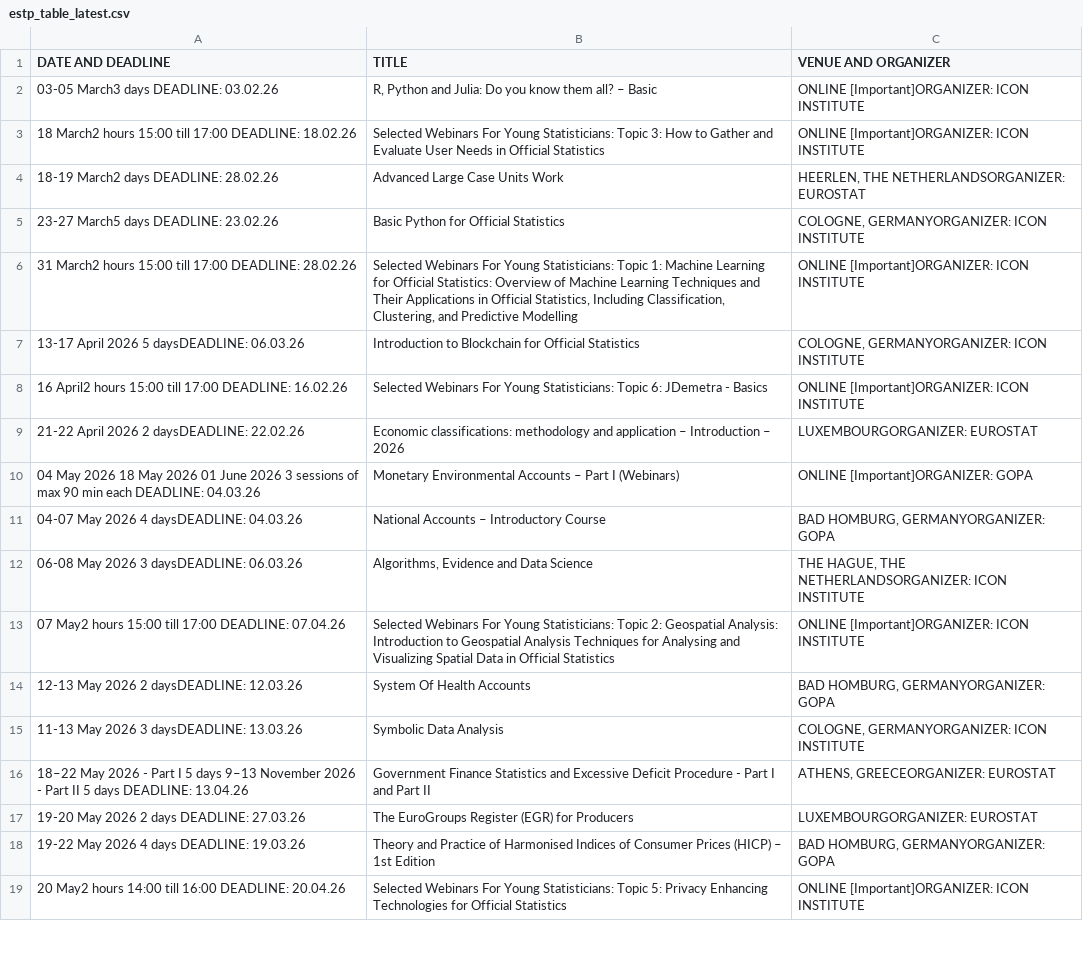
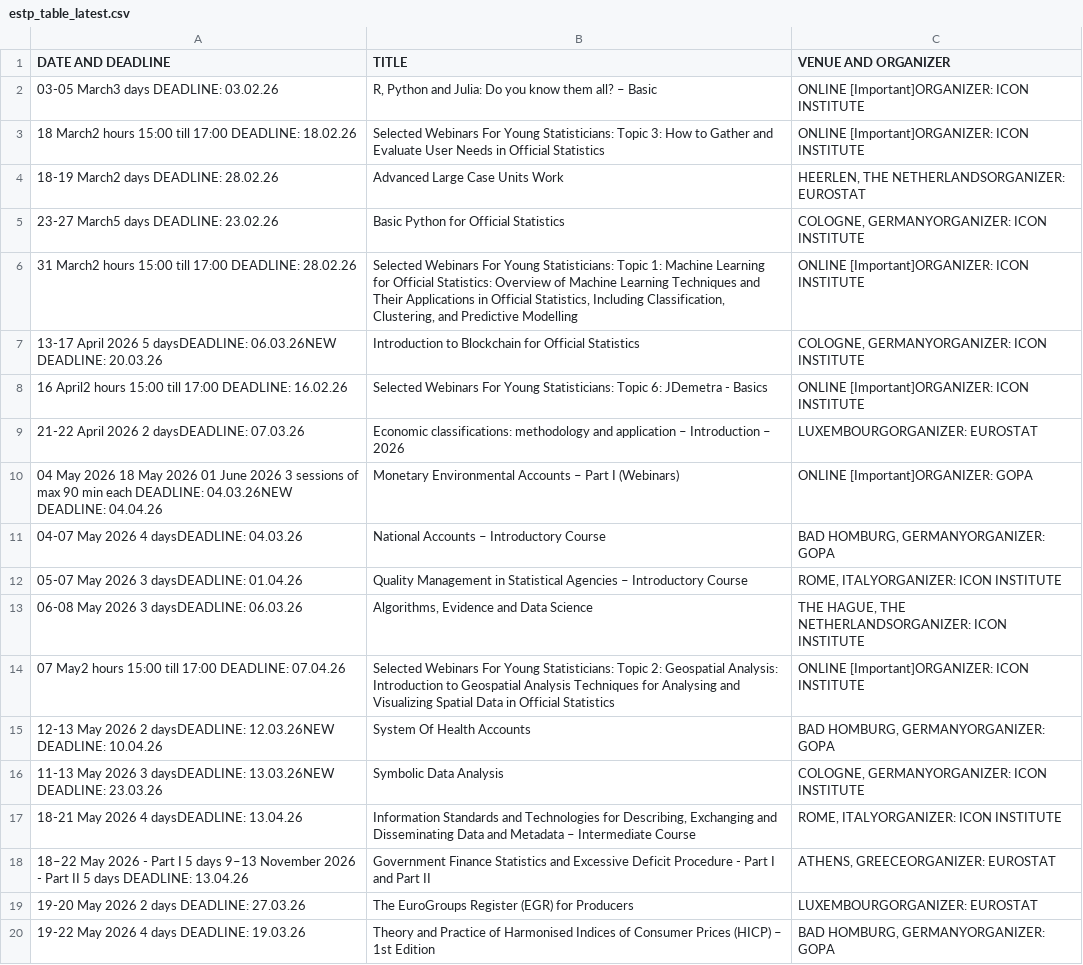
Before and after one commit to miklaf/estp-monitor, a CSV file: estp_table_latest.csv, drawn as a sheet; only a part is shown; the shorter side is filled out with more unchanged rows; the diff covers the shown part only.

Commit message:
new data

```diff
--- a/estp_table_latest.csv
+++ b/estp_table_latest.csv
@@ -6,11 +6,13 @@
 "31 March2 hours  15:00 till 17:00 DEADLINE: 28.02.26","Selected Webinars For Young Statisticians: Topic 1: Machine Learning for Official Statistics: Overview of Machine Learning Techniques and Their Applications in Official Statistics, Including Classification, Clustering, and Predictive Modelling","ONLINE [Important]ORGANIZER: ICON INSTITUTE"
-"13-17 April  2026                   5 daysDEADLINE: 06.03.26","Introduction to Blockchain for Official Statistics","COLOGNE, GERMANYORGANIZER: ICON INSTITUTE"
+"13-17 April  2026                   5 daysDEADLINE: 06.03.26NEW DEADLINE: 20.03.26","Introduction to Blockchain for Official Statistics","COLOGNE, GERMANYORGANIZER: ICON INSTITUTE"
 "16 April2 hours 15:00 till 17:00  DEADLINE: 16.02.26","Selected Webinars For Young Statisticians: Topic 6: JDemetra - Basics","ONLINE [Important]ORGANIZER: ICON INSTITUTE"
-"21-22 April  2026                   2 daysDEADLINE: 22.02.26","Economic classifications: methodology and application – Introduction – 2026","LUXEMBOURGORGANIZER: EUROSTAT"
-"04 May  2026         18 May  2026 01 June  2026           3 sessions of max 90 min each DEADLINE: 04.03.26","Monetary Environmental Accounts – Part I (Webinars)","ONLINE [Important]ORGANIZER: GOPA"
+"21-22 April  2026                   2 daysDEADLINE: 07.03.26","Economic classifications: methodology and application – Introduction – 2026","LUXEMBOURGORGANIZER: EUROSTAT"
+"04 May  2026         18 May  2026 01 June  2026           3 sessions of max 90 min each DEADLINE: 04.03.26NEW DEADLINE: 04.04.26","Monetary Environmental Accounts – Part I (Webinars)","ONLINE [Important]ORGANIZER: GOPA"
 "04-07 May  2026                   4 daysDEADLINE: 04.03.26","National Accounts – Introductory Course","BAD HOMBURG, GERMANYORGANIZER: GOPA"
+"05-07 May  2026                   3 daysDEADLINE: 01.04.26","Quality Management in Statistical Agencies – Introductory Course","ROME, ITALYORGANIZER: ICON INSTITUTE"
 "06-08 May  2026                   3 daysDEADLINE: 06.03.26","Algorithms, Evidence and Data Science","THE HAGUE, THE NETHERLANDSORGANIZER: ICON INSTITUTE"
 "07 May2 hours 15:00 till 17:00 DEADLINE: 07.04.26","Selected Webinars For Young Statisticians: Topic 2: Geospatial Analysis: Introduction to Geospatial Analysis Techniques for Analysing and Visualizing Spatial Data in Official Statistics","ONLINE [Important]ORGANIZER: ICON INSTITUTE"
-"12-13 May  2026                   2 daysDEADLINE: 12.03.26","System Of Health Accounts","BAD HOMBURG, GERMANYORGANIZER: GOPA"
-"11-13 May  2026                   3 daysDEADLINE: 13.03.26","Symbolic Data Analysis","COLOGNE, GERMANYORGANIZER: ICON INSTITUTE"
+"12-13 May  2026                   2 daysDEADLINE: 12.03.26NEW DEADLINE: 10.04.26","System Of Health Accounts","BAD HOMBURG, GERMANYORGANIZER: GOPA"
+"11-13 May  2026                   3 daysDEADLINE: 13.03.26NEW DEADLINE: 23.03.26","Symbolic Data Analysis","COLOGNE, GERMANYORGANIZER: ICON INSTITUTE"
+"18-21 May  2026                   4 daysDEADLINE: 13.04.26","Information Standards and Technologies for Describing, Exchanging and Disseminating Data and Metadata – Intermediate Course","ROME, ITALYORGANIZER: ICON INSTITUTE"
 "18–22 May 2026 - Part I     5 days 9–13 November 2026 - Part II     5 days DEADLINE: 13.04.26","Government Finance Statistics and Excessive Deficit Procedure - Part I and Part II","ATHENS, GREECEORGANIZER: EUROSTAT"
```
Also changed, not shown: 12 added rows, 3 removed rows and 5 edited cells elsewhere in this file, 2 other files.
